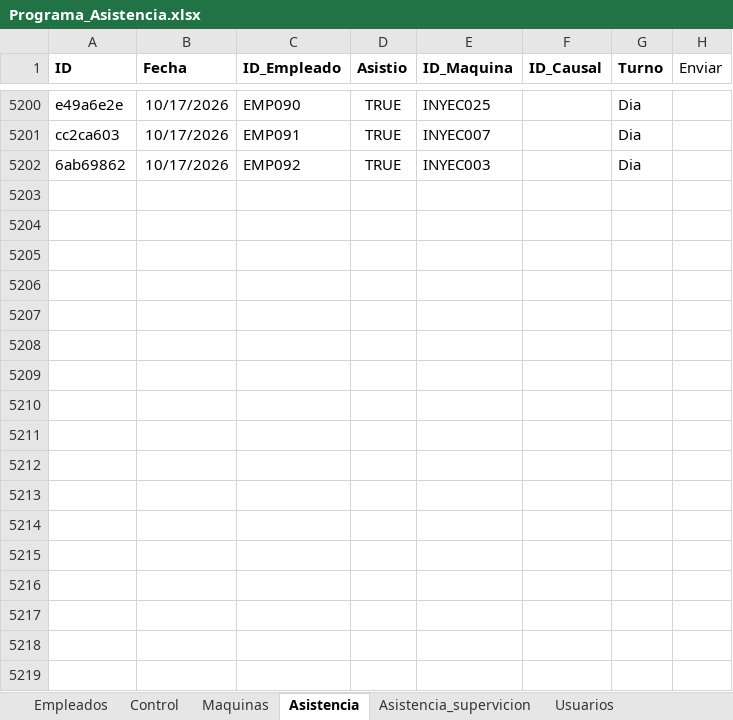
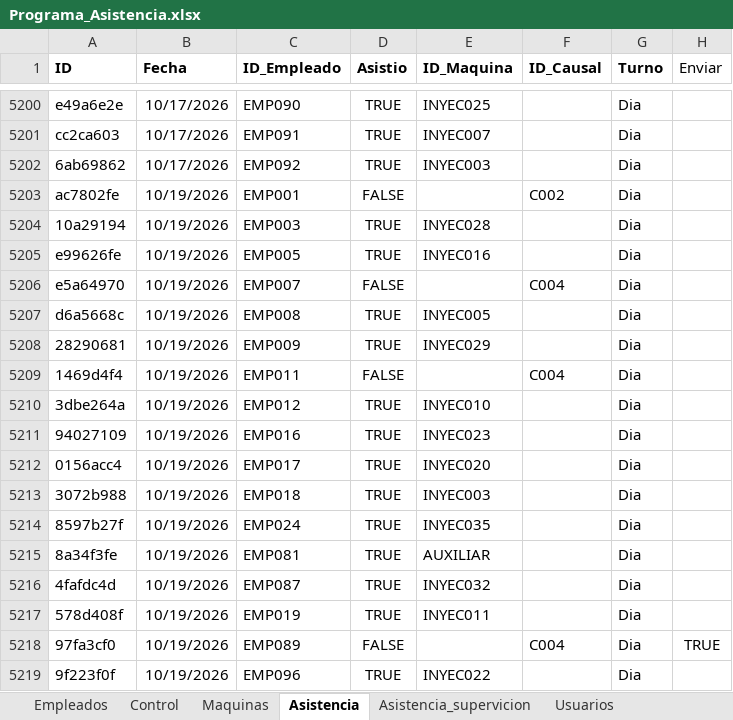
Before and after one commit to KevinQuimbayo/dashboard-merciko-data, an Excel workbook: Programa_Asistencia.xlsx, sheet Asistencia, drawn as a sheet; only a part is shown, gaps mark what is left out; values as stored, in another font and other column widths than the file's, no borders; table styles not drawn; the diff names each change by its address in the sheet, - before the commit and + after, or states it on an @@ line.

Commit message:
Sync - 2026-10-19 08:43

```diff
--- a/Programa_Asistencia.xlsx (sheet Asistencia)
+++ b/Programa_Asistencia.xlsx (sheet Asistencia)
+row 5203: ac7802fe | 10/19/2026 | EMP001 | FALSE |  | C002 | Dia
+row 5204: 10a29194 | 10/19/2026 | EMP003 | TRUE | INYEC028 |  | Dia
+row 5205: e99626fe | 10/19/2026 | EMP005 | TRUE | INYEC016 |  | Dia
+row 5206: e5a64970 | 10/19/2026 | EMP007 | FALSE |  | C004 | Dia
+row 5207: d6a5668c | 10/19/2026 | EMP008 | TRUE | INYEC005 |  | Dia
+row 5208: 28290681 | 10/19/2026 | EMP009 | TRUE | INYEC029 |  | Dia
+row 5209: 1469d4f4 | 10/19/2026 | EMP011 | FALSE |  | C004 | Dia
+row 5210: 3dbe264a | 10/19/2026 | EMP012 | TRUE | INYEC010 |  | Dia
+row 5211: 94027109 | 10/19/2026 | EMP016 | TRUE | INYEC023 |  | Dia
+row 5212: 0156acc4 | 10/19/2026 | EMP017 | TRUE | INYEC020 |  | Dia
+row 5213: 3072b988 | 10/19/2026 | EMP018 | TRUE | INYEC003 |  | Dia
+row 5214: 8597b27f | 10/19/2026 | EMP024 | TRUE | INYEC035 |  | Dia
+row 5215: 8a34f3fe | 10/19/2026 | EMP081 | TRUE | AUXILIAR |  | Dia
+row 5216: 4fafdc4d | 10/19/2026 | EMP087 | TRUE | INYEC032 |  | Dia
+row 5217: 578d408f | 10/19/2026 | EMP019 | TRUE | INYEC011 |  | Dia
+row 5218: 97fa3cf0 | 10/19/2026 | EMP089 | FALSE |  | C004 | Dia | TRUE
+row 5219: 9f223f0f | 10/19/2026 | EMP096 | TRUE | INYEC022 |  | Dia
```
Also changed, not shown: sheet Control.
